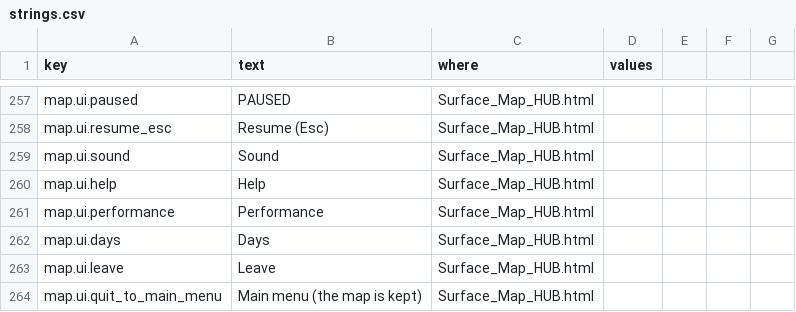
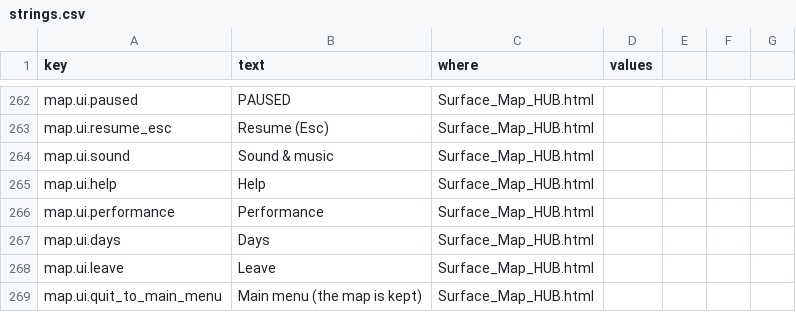
Before and after one commit to jamesmhoag/infinitelight, a CSV file: content/strings.csv, drawn as a sheet; only a part is shown, gaps mark what is left out; the diff covers the shown part only.

```diff
--- a/content/strings.csv
+++ b/content/strings.csv
@@ -291,3 +296,3 @@ map.ui.paused,PAUSED,Surface_Map_HUB.html,
 map.ui.resume_esc,Resume (Esc),Surface_Map_HUB.html,
-map.ui.sound,Sound,Surface_Map_HUB.html,
+map.ui.sound,Sound & music,Surface_Map_HUB.html,
 map.ui.help,Help,Surface_Map_HUB.html,
```
Also changed, not shown: 9 added rows and 3 edited cells elsewhere in this file, content/tuners.csv, 3 other files.
